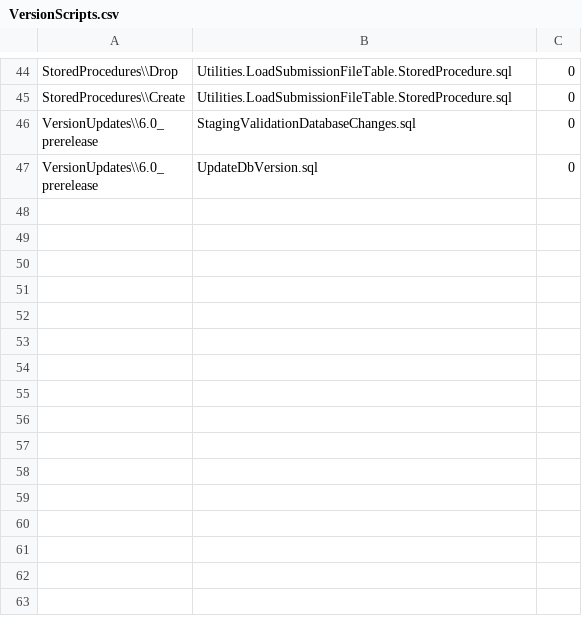
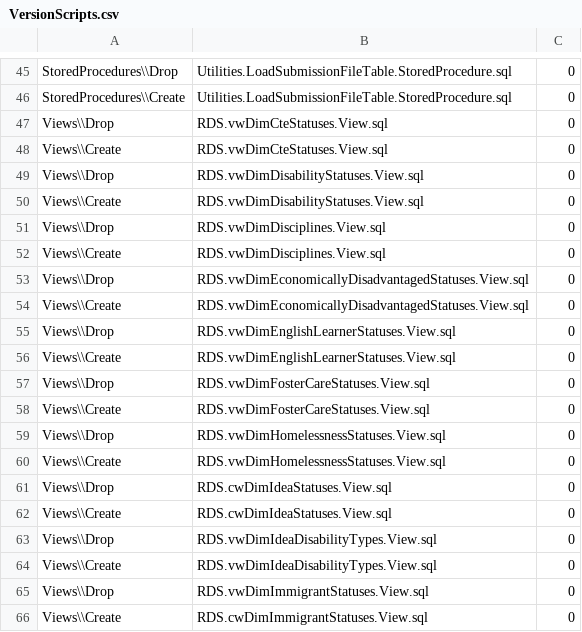
Before and after one commit to CEDS-Collaborative-Exchange/Generate, a CSV file: generate.database/VersionUpdates/6.0_prerelease/VersionScripts.csv, drawn as a sheet; only a part is shown, gaps mark what is left out; the shorter side is filled out with more unchanged rows; the diff covers the shown part only.

```diff
--- a/generate.database/VersionUpdates/6.0_prerelease/VersionScripts.csv
+++ b/generate.database/VersionUpdates/6.0_prerelease/VersionScripts.csv
@@ -45 +46,21 @@ StoredProcedures\\Drop,Utilities.LoadSubmissionFileTable.StoredProcedure.sql,0
 StoredProcedures\\Create,Utilities.LoadSubmissionFileTable.StoredProcedure.sql,0
+Views\\Drop,RDS.vwDimCteStatuses.View.sql,0
+Views\\Create,RDS.vwDimCteStatuses.View.sql,0
+Views\\Drop,RDS.vwDimDisabilityStatuses.View.sql,0
+Views\\Create,RDS.vwDimDisabilityStatuses.View.sql,0
+Views\\Drop,RDS.vwDimDisciplines.View.sql,0
+Views\\Create,RDS.vwDimDisciplines.View.sql,0
+Views\\Drop,RDS.vwDimEconomicallyDisadvantagedStatuses.View.sql,0
+Views\\Create,RDS.vwDimEconomicallyDisadvantagedStatuses.View.sql,0
+Views\\Drop,RDS.vwDimEnglishLearnerStatuses.View.sql,0
+Views\\Create,RDS.vwDimEnglishLearnerStatuses.View.sql,0
+Views\\Drop,RDS.vwDimFosterCareStatuses.View.sql,0
+Views\\Create,RDS.vwDimFosterCareStatuses.View.sql,0
+Views\\Drop,RDS.vwDimHomelessnessStatuses.View.sql,0
+Views\\Create,RDS.vwDimHomelessnessStatuses.View.sql,0
+Views\\Drop,RDS.cwDimIdeaStatuses.View.sql,0
+Views\\Create,RDS.cwDimIdeaStatuses.View.sql,0
+Views\\Drop,RDS.vwDimIdeaDisabilityTypes.View.sql,0
+Views\\Create,RDS.vwDimIdeaDisabilityTypes.View.sql,0
+Views\\Drop,RDS.vwDimImmigrantStatuses.View.sql,0
+Views\\Create,RDS.cwDimImmigrantStatuses.View.sql,0
```
Also changed, not shown: 18 added rows and 5 edited cells elsewhere in this file, 39 other files.
